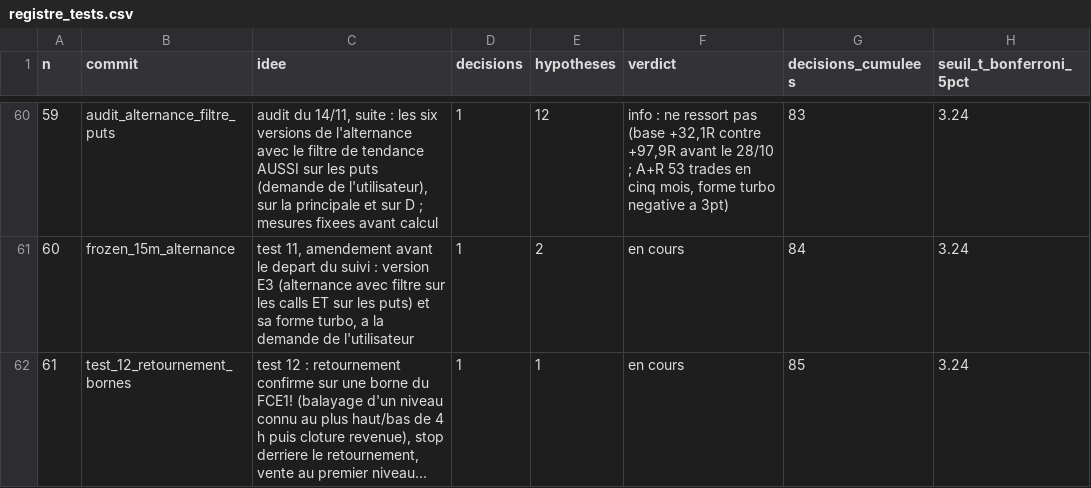
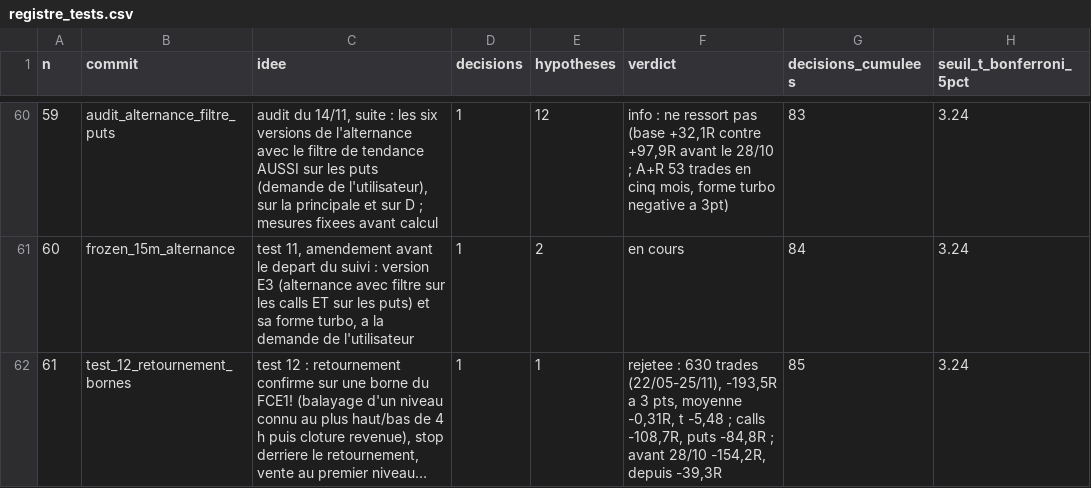
Before and after one commit to loljack01/AutoTrader, a CSV file: docs/registre_tests.csv, drawn as a sheet; only a part is shown, gaps mark what is left out; long unchanged cells end in …; the diff names each change by its address in the sheet, - before the commit and + after, or states it on an @@ line.

```diff
--- a/docs/registre_tests.csv
+++ b/docs/registre_tests.csv
-F62 (verdict): en cours
+F62 (verdict): rejetee : 630 trades (22/05-25/11), -193,5R a 3 pts, moyenne -0,31R, t -5,48 ; calls -108,7R, puts -84,8R ; avant 28/10 -154,2R, depuis -39,3R
```
Also changed, not shown: 2 other files.
